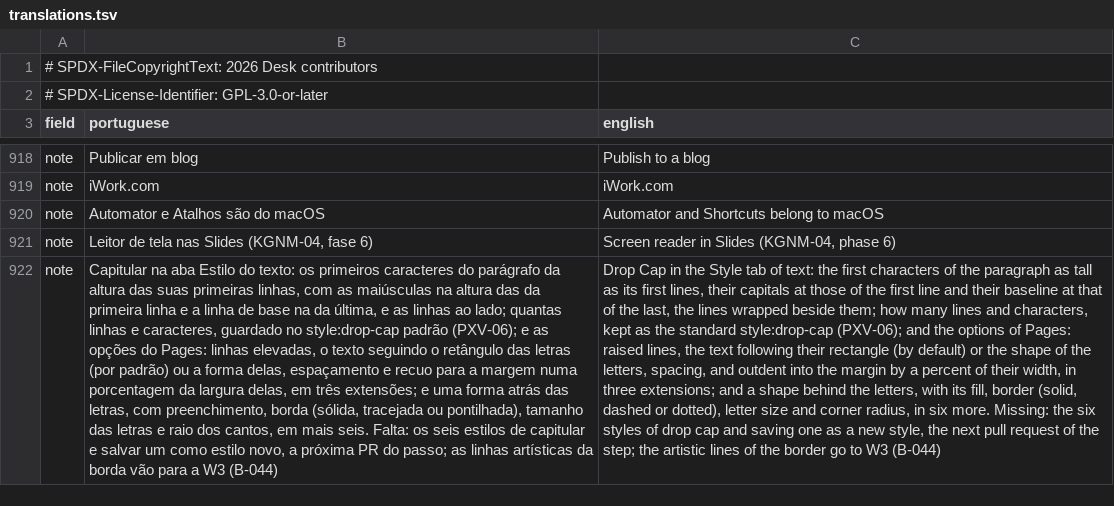
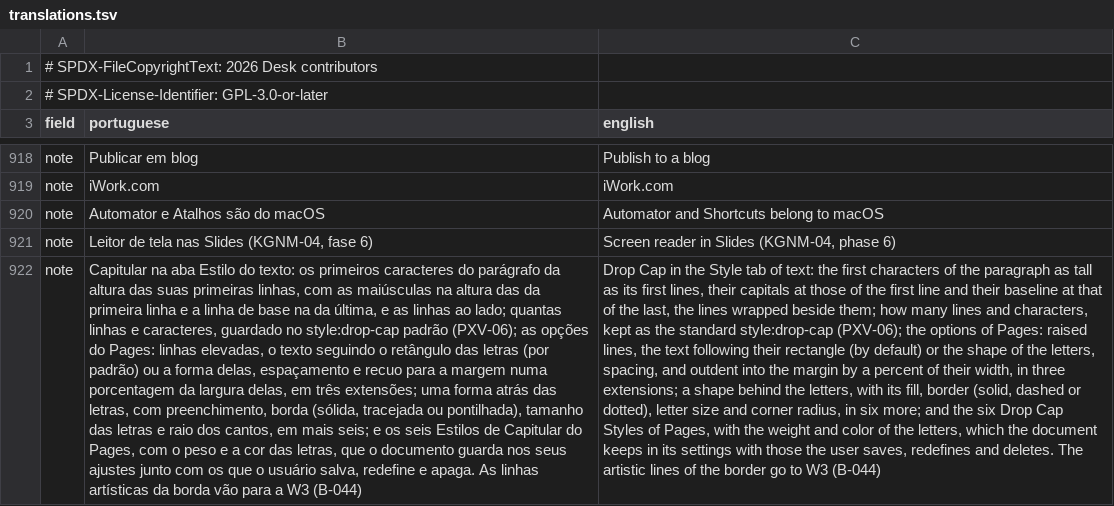
Before and after one commit to brahm/desk, a TSV file: corpus/inventory/translations.tsv, drawn as a sheet; only a part is shown, gaps mark what is left out; the diff names each change by its address in the sheet, - before the commit and + after, or states it on an @@ line.

```diff
--- a/corpus/inventory/translations.tsv
+++ b/corpus/inventory/translations.tsv
-B922 (portuguese): …padrão (PXV-06); e as opções do Pages: linhas elevadas, o texto seguindo o retângulo das letras (por padrão) ou a forma delas, espaçamento e recuo para a margem numa porcentagem da largura delas, em três extensões; e uma forma atrás das letras, com preenchimento, borda (sólida, tracejada ou pontilhada), tamanho das letras e raio dos cantos, em mais seis. Falta: os seis estilos de capitular e salvar um como estilo novo, a próxima PR do passo; as linhas artísticas…
+B922 (portuguese): …padrão (PXV-06); as opções do Pages: linhas elevadas, o texto seguindo o retângulo das letras (por padrão) ou a forma delas, espaçamento e recuo para a margem numa porcentagem da largura delas, em três extensões; uma forma atrás das letras, com preenchimento, borda (sólida, tracejada ou pontilhada), tamanho das letras e raio dos cantos, em mais seis; e os seis Estilos de Capitular do Pages, com o peso e a cor das letras, que o documento guarda nos seus ajustes junto com os que o usuário salva, redefine e apaga. As linhas artísticas…
-C922 (english): …style:drop-cap (PXV-06); and the options of Pages: raised lines, the text following their rectangle (by default) or the shape of the letters, spacing, and outdent into the margin by a percent of their width, in three extensions; and a shape behind the letters, with its fill, border (solid, dashed or dotted), letter size and corner radius, in six more. Missing: the six styles of drop cap and saving one as a new style, the next pull request of the step; the artistic lines…
+C922 (english): …style:drop-cap (PXV-06); the options of Pages: raised lines, the text following their rectangle (by default) or the shape of the letters, spacing, and outdent into the margin by a percent of their width, in three extensions; a shape behind the letters, with its fill, border (solid, dashed or dotted), letter size and corner radius, in six more; and the six Drop Cap Styles of Pages, with the weight and color of the letters, which the document keeps in its settings with those the user saves, redefines and deletes. The artistic lines…
```
Also changed, not shown: corpus/inventory/writer.tsv, 19 other files.
